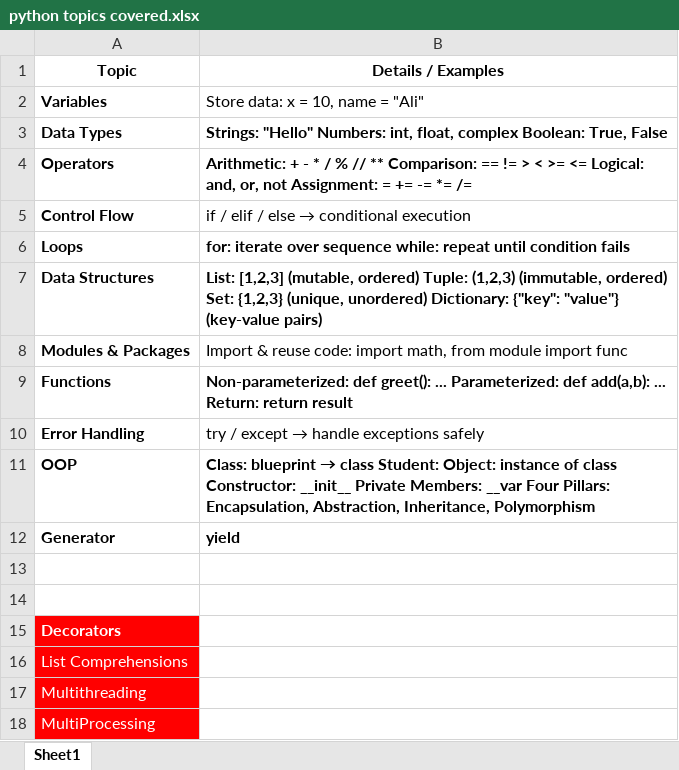
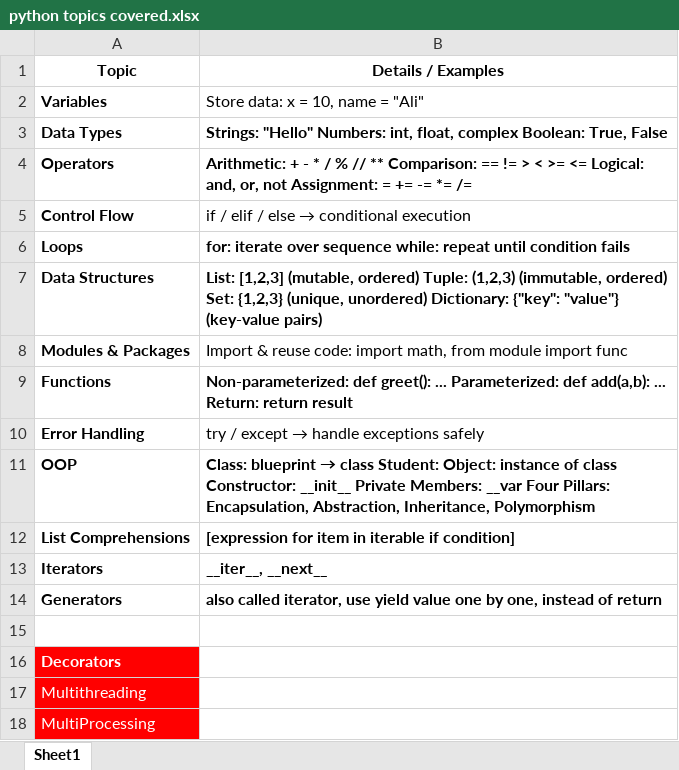
Before and after one commit to UsamaXNaeem528/Generative-Ai, an Excel workbook: python topics covered.xlsx, sheet Sheet1, drawn as a sheet; values as stored, in another font and other column widths than the file's, no borders; removed rows and columns are numbered as before the commit, all else as after; the diff names each change by its address in the sheet, - before the commit and + after, or states it on an @@ line.

```diff
--- a/python topics covered.xlsx (sheet Sheet1)
+++ b/python topics covered.xlsx (sheet Sheet1)
-row 12: Generator | yield
-row 12: (empty)
+row 12: List Comprehensions | [expression for item in iterable if condition]
+row 13: Iterators | __iter__, __next__
+row 14: Generators | also called iterator, use yield value one by one, instead of return
-row 16: List Comprehensions
```
Also changed, not shown: 14 other files.
